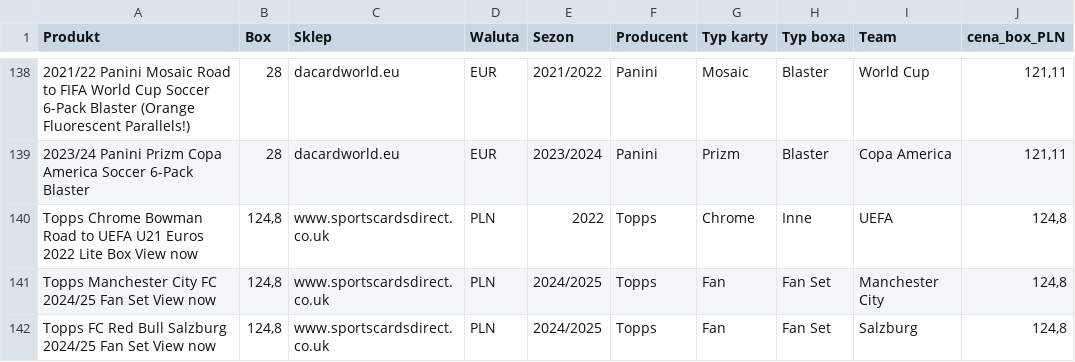
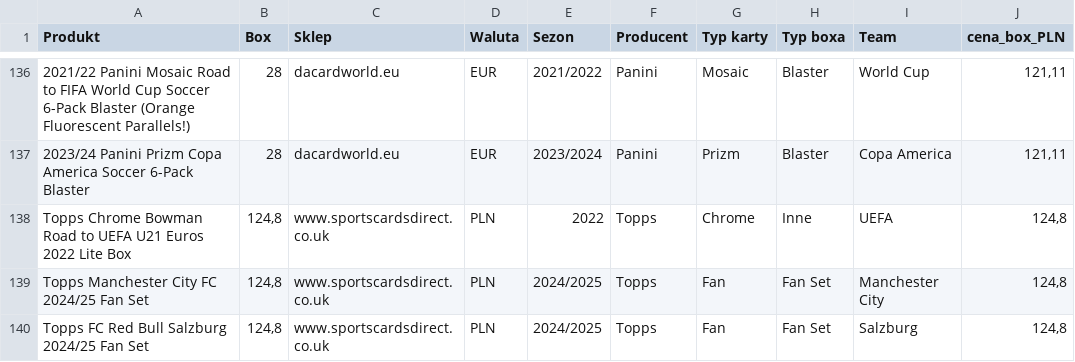
Before and after one commit to biwman/boxy, a CSV file: export.csv, drawn as a sheet; only a part is shown, gaps mark what is left out; addresses are those after the commit; the diff covers the shown part only; the diff names each change by its address in the sheet, - before the commit and + after, or states it on an @@ line.

```diff
--- a/export.csv
+++ b/export.csv
-A138 (Produkt): …Lite Box View now
+A138 (Produkt): …Lite Box
-A139 (Produkt): Topps Manchester City FC 2024/25 Fan Set View now
+A139 (Produkt): Topps Manchester City FC 2024/25 Fan Set
-A140 (Produkt): …Fan Set View now
+A140 (Produkt): …Fan Set
```
Also changed, not shown: 3 removed rows and 59 edited cells elsewhere in this file, config.csv.
